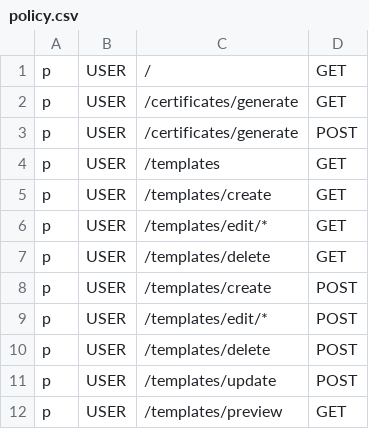
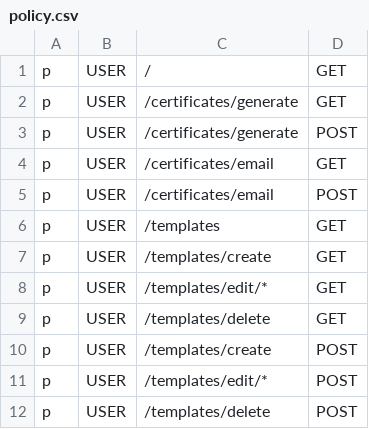
Before and after one commit to Emiwiana/Sistema-para-gera-o-autom-tica-de-Certificados-de-Curso, a CSV file: Code/src/configs/casbin/policies/policy.csv, drawn as a sheet; only a part is shown; the shorter side is filled out with more unchanged rows; the diff names each change by its address in the sheet, - before the commit and + after, or states it on an @@ line.

Commit message:
Separated Email Logic and Added PDF Status to Support the function,
Also added a search bar to template creation page so that the user can search for templates

```diff
--- a/Code/src/configs/casbin/policies/policy.csv
+++ b/Code/src/configs/casbin/policies/policy.csv
+row 4: p | USER | /certificates/email | GET
+row 5: p | USER | /certificates/email | POST
```
Also changed, not shown: 9 other files.
